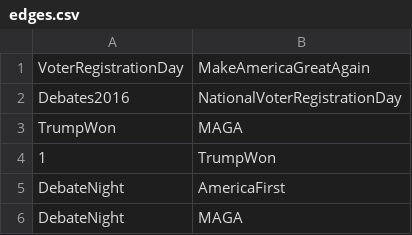
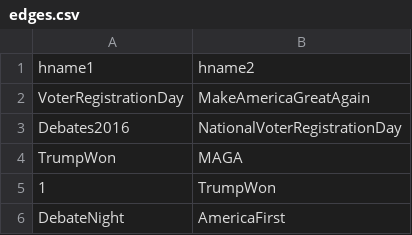
Before and after one commit to derMihai/DBS_Project, a CSV file: edges.csv, drawn as a sheet; only a part is shown; the shorter side is filled out with more unchanged rows.

```diff
--- a/edges.csv
+++ b/edges.csv
@@ -1 +1,2 @@
+hname1;hname2
 VoterRegistrationDay;MakeAmericaGreatAgain
```
Also changed, not shown: nodes.csv, 2 other files.
